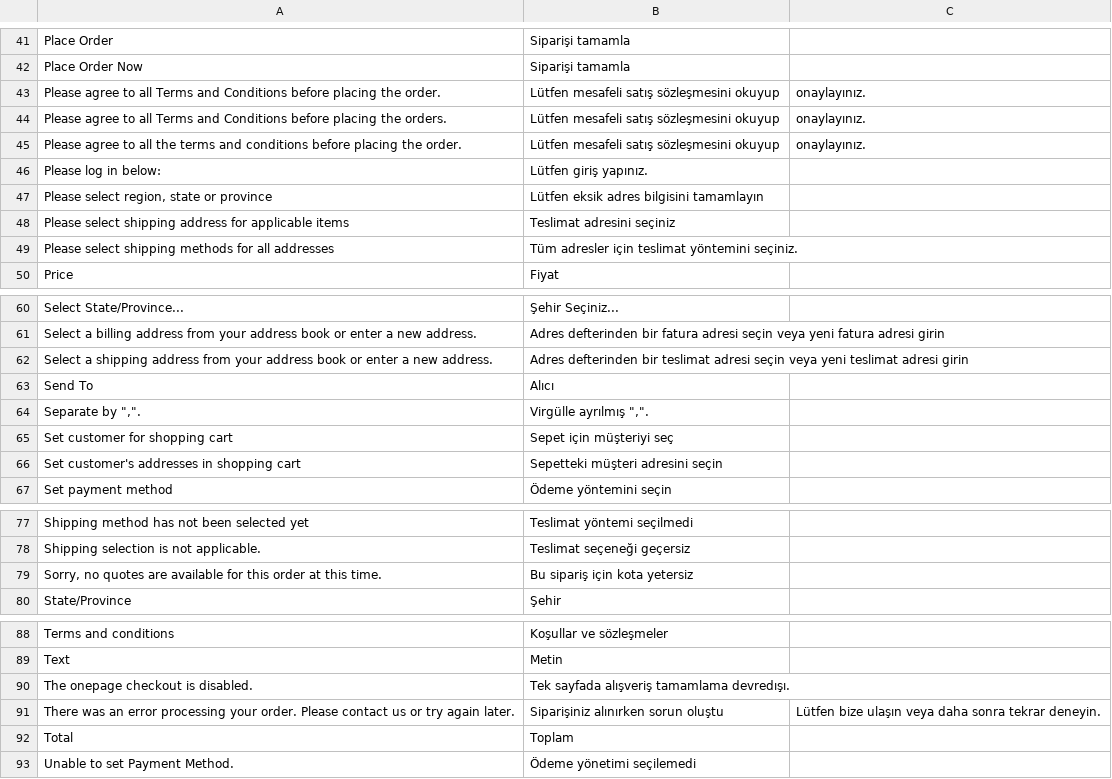
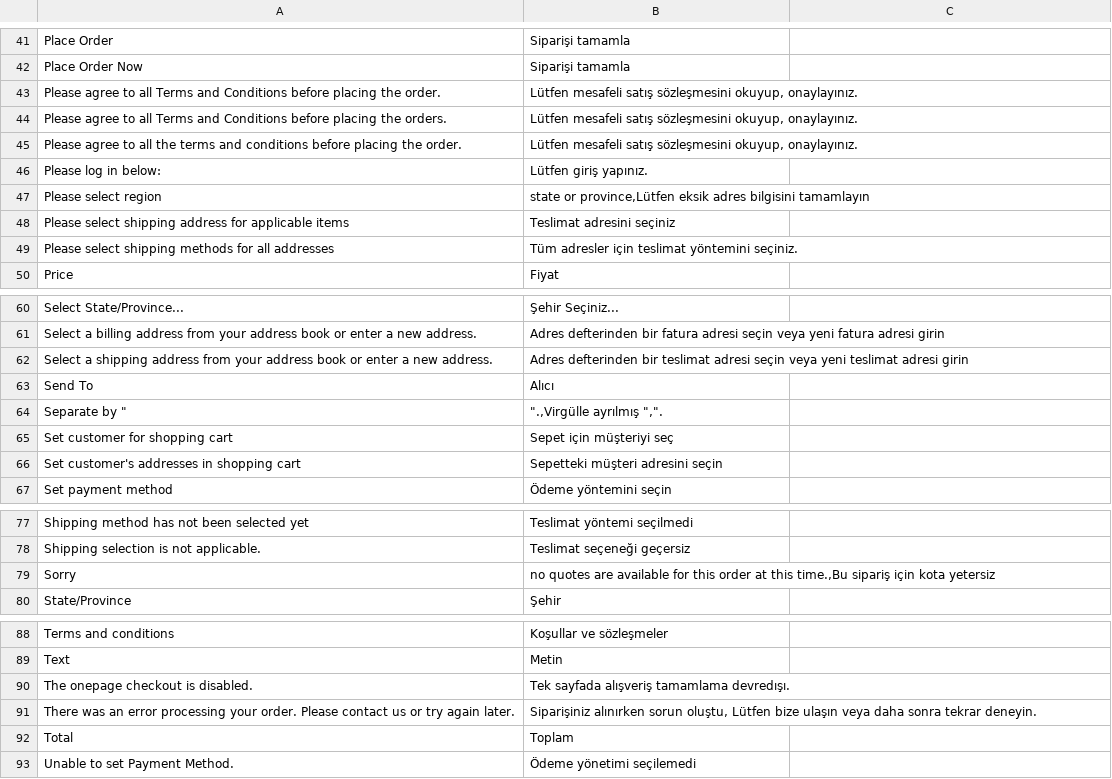
Before and after one commit to midorikocak/luzdemia, a CSV file: app/locale/tr_TR/IWD_Opc.csv, drawn as a sheet; only a part is shown, gaps mark what is left out; removed rows and columns are numbered as before the commit, all else as after; the diff names each change by its address in the sheet, - before the commit and + after, or states it on an @@ line.

Commit message:
checkout 11

```diff
--- a/app/locale/tr_TR/IWD_Opc.csv
+++ b/app/locale/tr_TR/IWD_Opc.csv
-B43:B45: …satış sözleşmesini okuyup
+B43:B45: …satış sözleşmesini okuyup, onaylayınız.
-C43:C45: onaylayınız.
+C43:C45: (empty)
-row 47: Please select region, state or province | Lütfen eksik adres bilgisini tamamlayın
+row 47: Please select region | state or province,Lütfen eksik adres bilgisini tamamlayın
-A64: Separate by ",".
+A64: Separate by "
-B64: Virgülle ayrılmış ",".
+B64: ".,Virgülle ayrılmış ",".
-row 79: Sorry, no quotes are available for this order at this time. | Bu sipariş için kota yetersiz
+row 79: Sorry | no quotes are available for this order at this time.,Bu sipariş için kota yetersiz
-B91: …alınırken sorun oluştu
+B91: …alınırken sorun oluştu, Lütfen bize ulaşın veya daha sonra tekrar deneyin.
-C91: Lütfen bize ulaşın veya daha sonra tekrar deneyin.
+C91: (empty)
```
